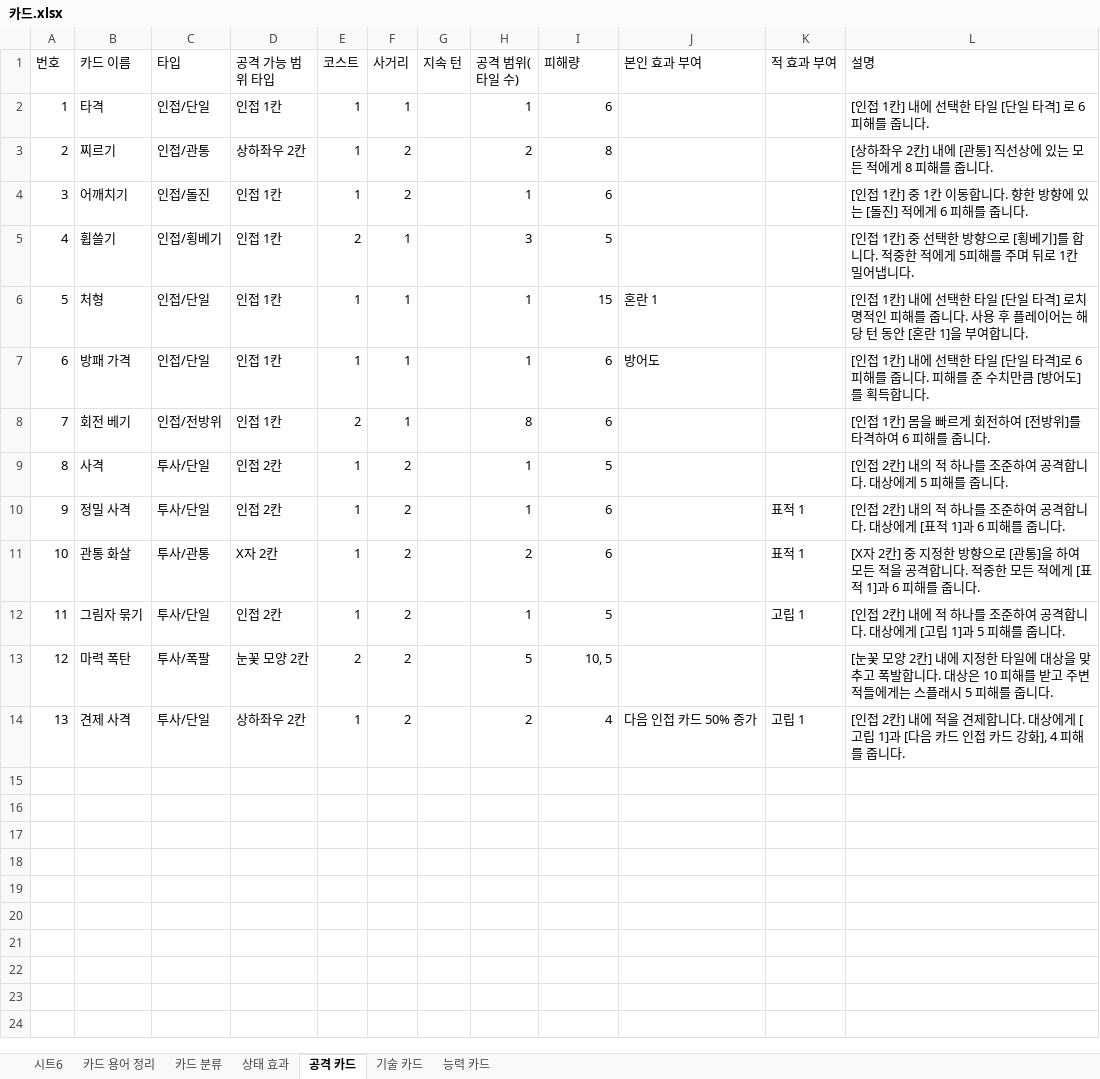
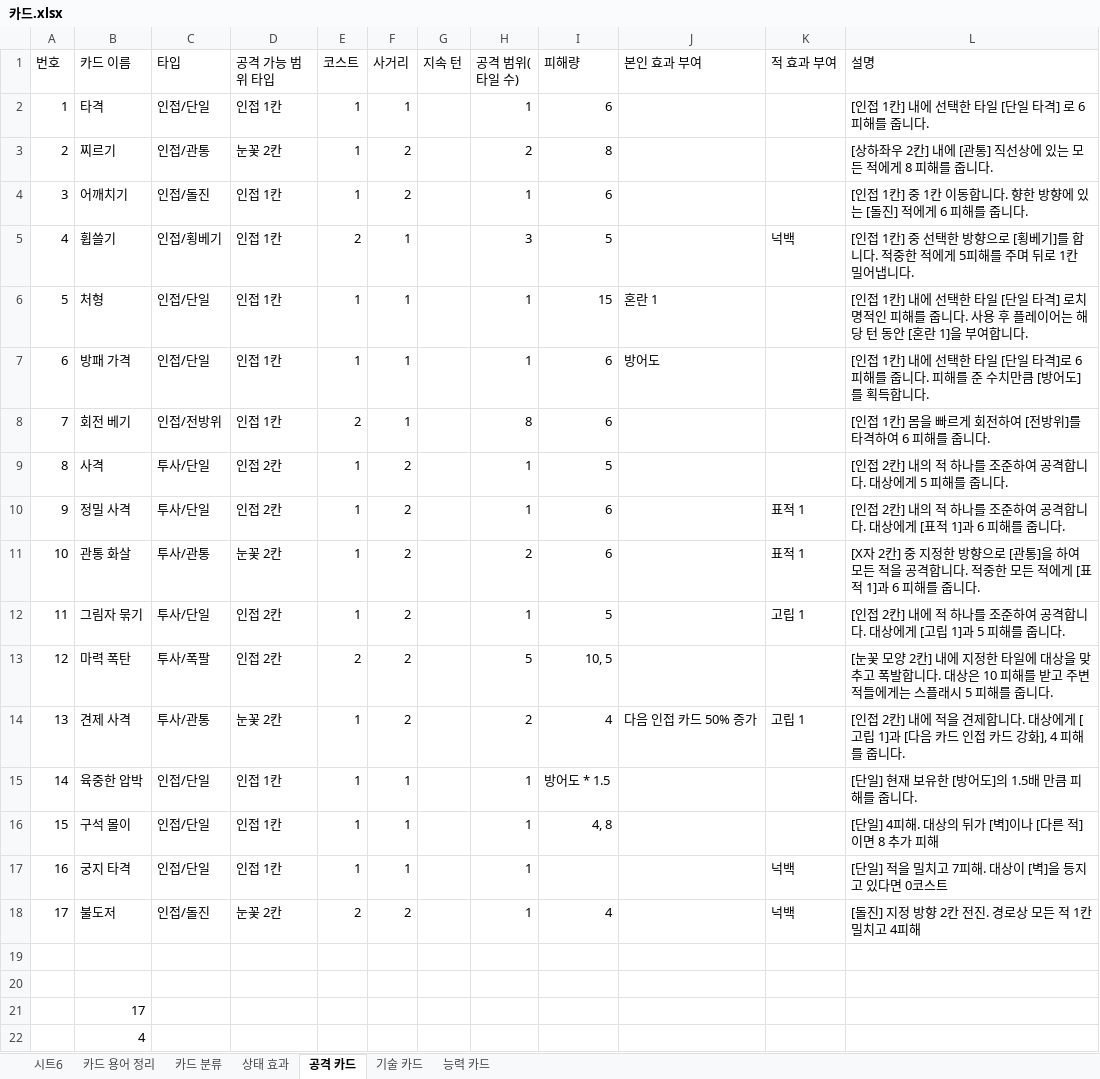
Before and after one commit to Taehyeon88/Graduation-project, an Excel workbook: 문서함/기획/카드/카드.xlsx, sheet 공격 카드, drawn as a sheet; values as stored, in another font and other column widths than the file's, no borders; charts and pictures not drawn; the diff names each change by its address in the sheet, - before the commit and + after, or states it on an @@ line.

```diff
--- a/문서함/기획/카드/카드.xlsx (sheet 공격 카드)
+++ b/문서함/기획/카드/카드.xlsx (sheet 공격 카드)
-D3 (공격 가능 범위 타입): 상하좌우 2칸
+D3 (공격 가능 범위 타입): 눈꽃 2칸
-K5 (적 효과 부여): (empty)
+K5 (적 효과 부여): 넉백
-D11 (공격 가능 범위 타입): X자 2칸
+D11 (공격 가능 범위 타입): 눈꽃 2칸
-D13 (공격 가능 범위 타입): 눈꽃 모양 2칸
+D13 (공격 가능 범위 타입): 인접 2칸
-C14 (타입): 투사/단일
+C14 (타입): 투사/관통
-D14 (공격 가능 범위 타입): 상하좌우 2칸
+D14 (공격 가능 범위 타입): 눈꽃 2칸
+row 15: 14 | 육중한 압박 | 인접/단일 | 인접 1칸 | 1 | 1 |  | 1 | 방어도 * 1.5 |  |  | [단일] 현재 보유한 [방어도]의 1.5배 만큼 피해를 줍니다.
+row 16: 15 | 구석 몰이 | 인접/단일 | 인접 1칸 | 1 | 1 |  | 1 | 4, 8 |  |  | [단일] 4피해. 대상의 뒤가 [벽]이나 [다른 적]이면 8 추가 피해
+row 17: 16 | 궁지 타격 | 인접/단일 | 인접 1칸 | 1 | 1 |  | 1 |  |  | 넉백 | [단일] 적을 밀치고 7피해. 대상이 [벽]을 등지고 있다면 0코스트
+row 18: 17 | 불도저 | 인접/돌진 | 눈꽃 2칸 | 2 | 2 |  | 1 | 4 |  | 넉백 | [돌진] 지정 방향 2칸 전진. 경로상 모든 적 1칸 밀치고 4피해
+row 19: (empty)
+row 20: (empty)
+row 21:  | 17
+row 22:  | 4
```
Also changed, not shown: sheet 기술 카드, sheet 능력 카드, sheet 상태 효과.
